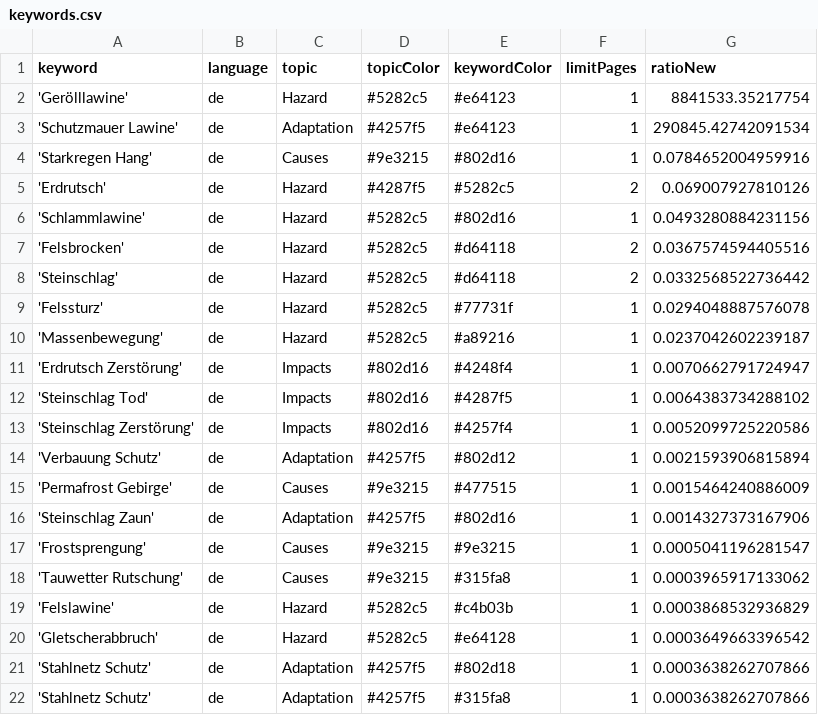
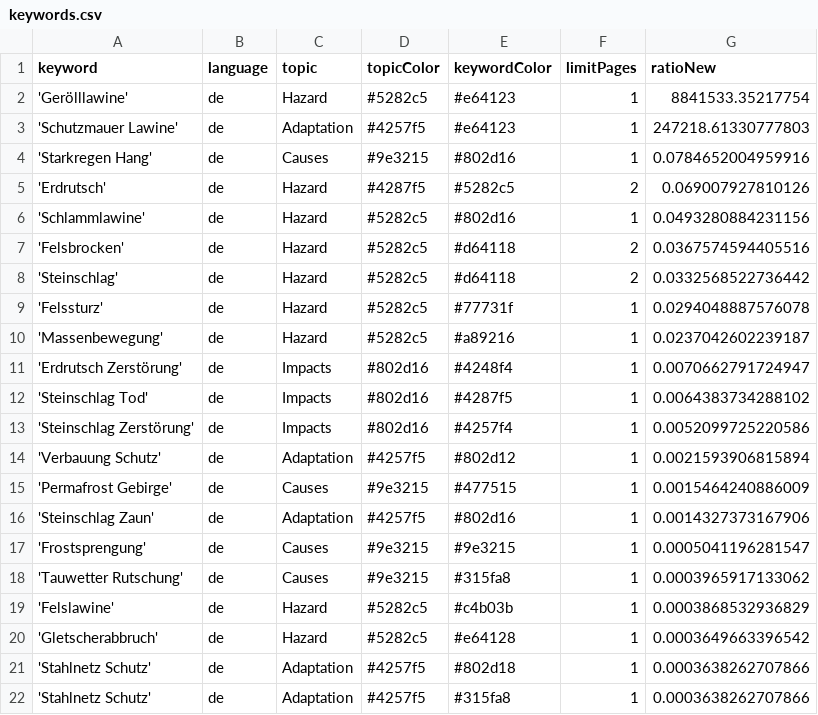
Before and after one commit to tapio-22-Digitale-Methoden-News/MassIsComing, a CSV file: keywords.csv, drawn as a sheet.

Commit message:
Commit from GitHub Actions (harvest:0.0)

```diff
--- a/keywords.csv
+++ b/keywords.csv
@@ -2,3 +2,3 @@ keyword,language,topic,topicColor,keywordColor,limitPages,ratioNew
 'Gerölllawine',de,Hazard,#5282c5,#e64123,1,8841533.35217754
-'Schutzmauer Lawine',de,Adaptation,#4257f5,#e64123,1,290845.42742091534
+'Schutzmauer Lawine',de,Adaptation,#4257f5,#e64123,1,247218.61330777803
 'Starkregen Hang',de,Causes,#9e3215,#802d16,1,0.0784652004959916
```
